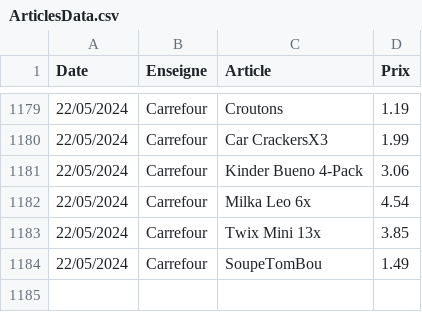
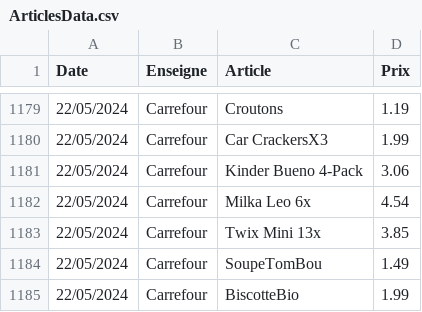
Before and after one commit to TuxStory/ComPrix, a CSV file: ArticlesData.csv, drawn as a sheet; only a part is shown, gaps mark what is left out.

Commit message:
Biscote

```diff
--- a/ArticlesData.csv
+++ b/ArticlesData.csv
@@ -1184 +1184,2 @@ Date,Enseigne,Article,Prix
 22/05/2024,Carrefour,SoupeTomBou,1.49
+22/05/2024,Carrefour,BiscotteBio,1.99
```
